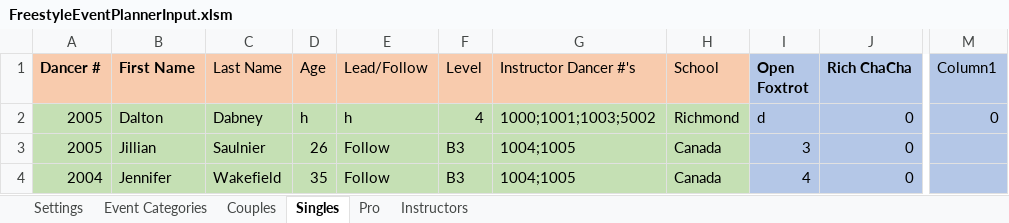
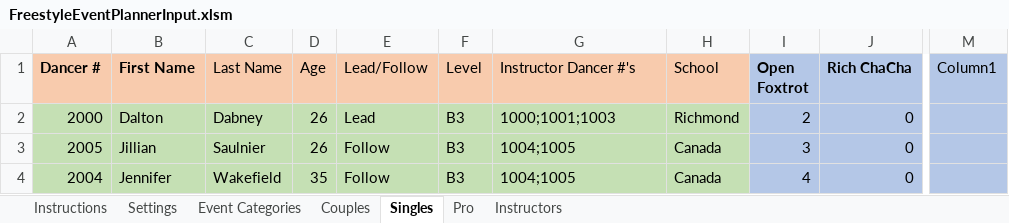
Before and after one commit to Daltiair/FreestylePlanner, an Excel workbook: FreestyleEventPlannerInput.xlsm, sheet Singles, drawn as a sheet; only a part is shown, gaps mark what is left out; values as stored, in another font and other column widths than the file's, no borders; table styles not drawn; the diff names each change by its address in the sheet, - before the commit and + after, or states it on an @@ line.

```diff
--- a/FreestyleEventPlannerInput.xlsm (sheet Singles)
+++ b/FreestyleEventPlannerInput.xlsm (sheet Singles)
+sheet tab: Instructions
-A2 (Dancer #): 2005
+A2 (Dancer #): 2000
-D2 (Age): h
+D2 (Age): 26
-E2 (Lead/Follow): h
+E2 (Lead/Follow): Lead
-F2 (Level): 4
+F2 (Level): B3
-G2 (Instructor Dancer #'s): 1000;1001;1003;5002
+G2 (Instructor Dancer #'s): 1000;1001;1003
-I2 (Open Foxtrot): d
+I2 (Open Foxtrot): 2
-M2 (Column1): 0
+M2 (Column1): (empty)
```
Also changed, not shown: sheet Event Categories, charts or pictures, 7 other files.
